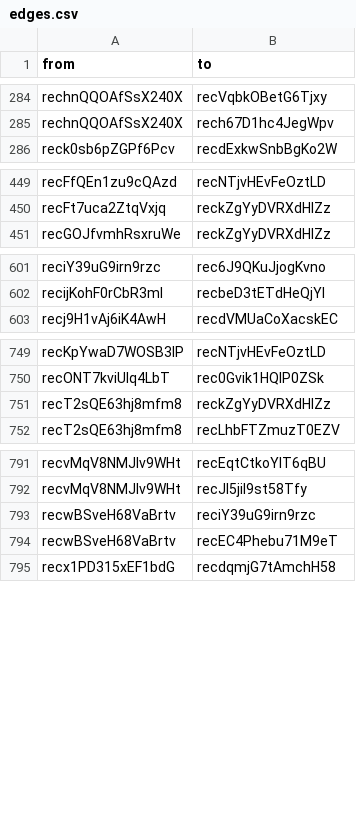
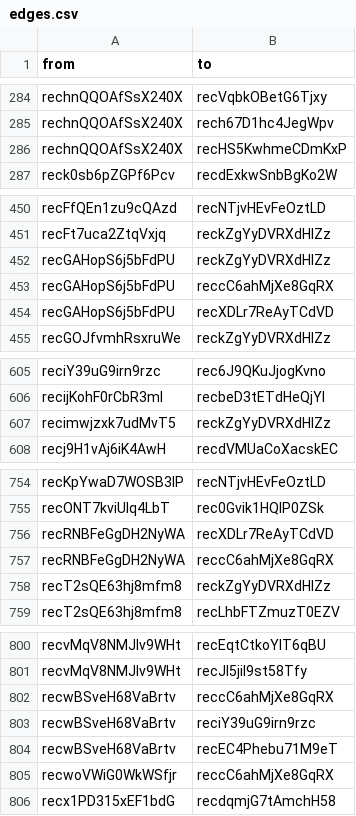
Before and after one commit to nmyhill/airtable-api-integration, a CSV file: data/edges.csv, drawn as a sheet; only a part is shown, gaps mark what is left out; the diff covers the shown part only.

```diff
--- a/data/edges.csv
+++ b/data/edges.csv
@@ -285,2 +285,3 @@ rechnQQOAfSsX240X,recVqbkOBetG6Tjxy
 rechnQQOAfSsX240X,rech67D1hc4JegWpv
+rechnQQOAfSsX240X,recHS5KwhmeCDmKxP
 reck0sb6pZGPf6Pcv,recdExkwSnbBgKo2W
@@ -450,2 +451,5 @@ recFfQEn1zu9cQAzd,recNTjvHEvFeOztLD
 recFt7uca2ZtqVxjq,reckZgYyDVRXdHlZz
+recGAHopS6j5bFdPU,reckZgYyDVRXdHlZz
+recGAHopS6j5bFdPU,reccC6ahMjXe8GqRX
+recGAHopS6j5bFdPU,recXDLr7ReAyTCdVD
 recGOJfvmhRsxruWe,reckZgYyDVRXdHlZz
@@ -602,2 +606,3 @@ reciY39uG9irn9rzc,rec6J9QKuJjogKvno
 recijKohF0rCbR3ml,recbeD3tETdHeQjYl
+recimwjzxk7udMvT5,reckZgYyDVRXdHlZz
 recj9H1vAj6iK4AwH,recdVMUaCoXacskEC
@@ -750,2 +755,4 @@ recKpYwaD7WOSB3IP,recNTjvHEvFeOztLD
 recONT7kviUIq4LbT,rec0Gvik1HQIP0ZSk
+recRNBFeGgDH2NyWA,recXDLr7ReAyTCdVD
+recRNBFeGgDH2NyWA,reccC6ahMjXe8GqRX
 recT2sQE63hj8mfm8,reckZgYyDVRXdHlZz
@@ -792,4 +801,6 @@ recvMqV8NMJIv9WHt,recEqtCtkoYlT6qBU
 recvMqV8NMJIv9WHt,recJl5jil9st58Tfy
+recwBSveH68VaBrtv,reccC6ahMjXe8GqRX
 recwBSveH68VaBrtv,reciY39uG9irn9rzc
 recwBSveH68VaBrtv,recEC4Phebu71M9eT
+recwoVWiG0WkWSfjr,reccC6ahMjXe8GqRX
 recx1PD315xEF1bdG,recdqmjG7tAmchH58
```
Also changed, not shown: 2 added rows elsewhere in this file, 2 other files.
